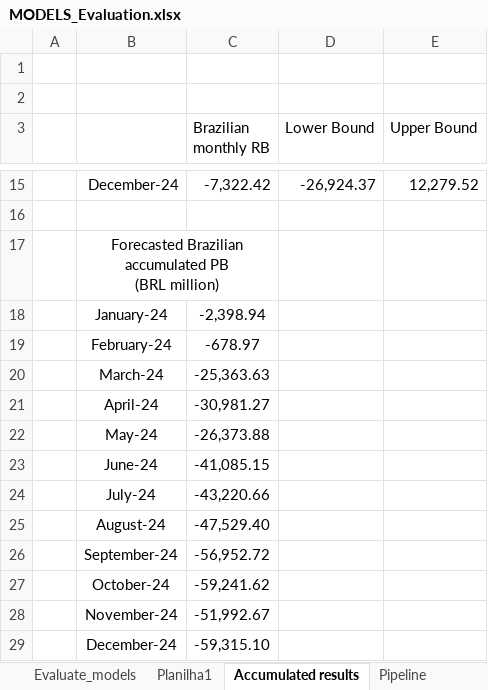
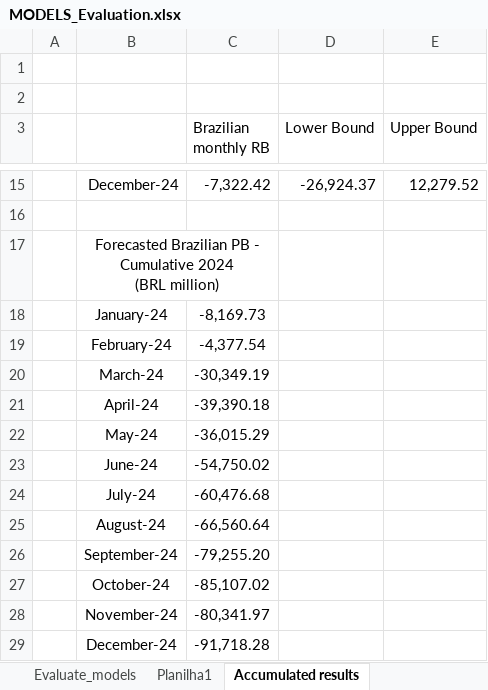
Before and after one commit to augustofonseca25/primary-balance-forecast, an Excel workbook: data/MODELS_Evaluation.xlsx, sheet Accumulated results, drawn as a sheet; only a part is shown, gaps mark what is left out; values as stored, in another font and other column widths than the file's, no borders; ↵ is a line break in a cell; the diff names each change by its address in the sheet, - before the commit and + after, or states it on an @@ line.

```diff
--- a/data/MODELS_Evaluation.xlsx (sheet Accumulated results)
+++ b/data/MODELS_Evaluation.xlsx (sheet Accumulated results)
-sheet tab: Pipeline
-B17: Forecasted Brazilian accumulated PB ↵ (BRL million)
+B17: Forecasted Brazilian PB - Cumulative 2024 ↵ (BRL million)
-C18 (Brazilian monthly RB): -2,398.94
+C18 (Brazilian monthly RB): -8,169.73
-C19 (Brazilian monthly RB): -678.97
+C19 (Brazilian monthly RB): -4,377.54
-C20 (Brazilian monthly RB): -25,363.63
+C20 (Brazilian monthly RB): -30,349.19
-C21 (Brazilian monthly RB): -30,981.27
+C21 (Brazilian monthly RB): -39,390.18
-C22 (Brazilian monthly RB): -26,373.88
+C22 (Brazilian monthly RB): -36,015.29
-C23 (Brazilian monthly RB): -41,085.15
+C23 (Brazilian monthly RB): -54,750.02
-C24 (Brazilian monthly RB): -43,220.66
+C24 (Brazilian monthly RB): -60,476.68
-C25 (Brazilian monthly RB): -47,529.40
+C25 (Brazilian monthly RB): -66,560.64
-C26 (Brazilian monthly RB): -56,952.72
+C26 (Brazilian monthly RB): -79,255.20
-C27 (Brazilian monthly RB): -59,241.62
+C27 (Brazilian monthly RB): -85,107.02
-C28 (Brazilian monthly RB): -51,992.67
+C28 (Brazilian monthly RB): -80,341.97
-C29 (Brazilian monthly RB): -59,315.10
+C29 (Brazilian monthly RB): -91,718.28
```
Also changed, not shown: sheet Planilha1, 41 other files.
